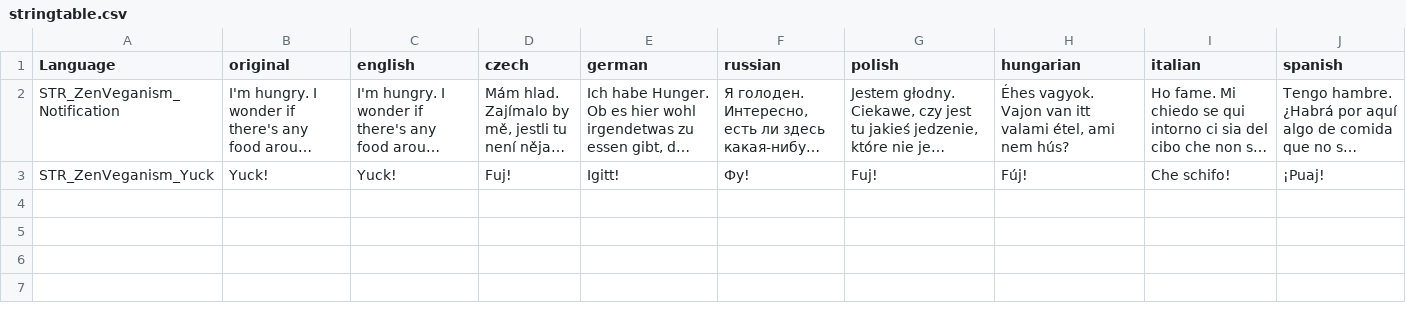
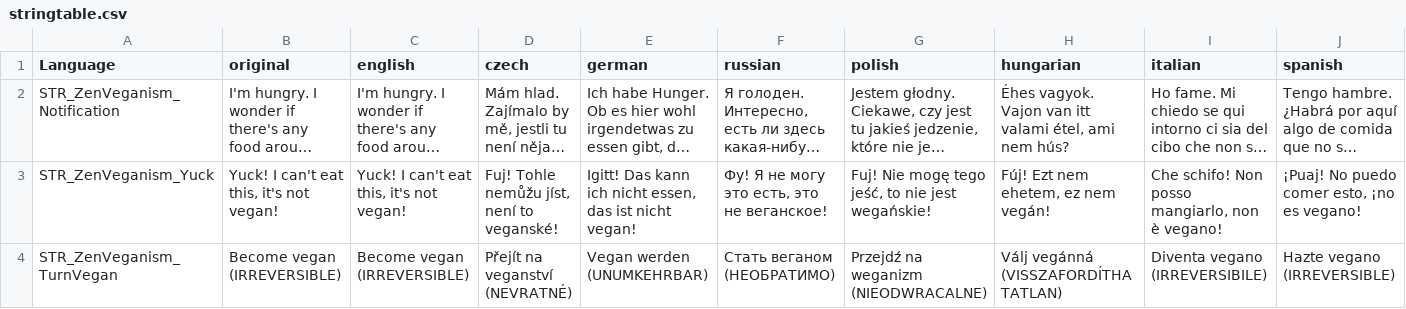
Before and after one commit to ZenarchistCode/ZenVeganism, a CSV file: languagecore/stringtable.csv, drawn as a sheet; only a part is shown; long unchanged cells end in …; rows hold the shown columns only; the diff covers the shown part only; the diff names each change by its address in the sheet, - before the commit and + after, or states it on an @@ line.

```diff
--- a/languagecore/stringtable.csv
+++ b/languagecore/stringtable.csv
-B3 (original): Yuck!
+B3 (original): Yuck! I can't eat this, it's not vegan!
-C3 (english): Yuck!
+C3 (english): Yuck! I can't eat this, it's not vegan!
-D3 (czech): Fuj!
+D3 (czech): Fuj! Tohle nemůžu jíst, není to veganské!
-E3 (german): Igitt!
+E3 (german): Igitt! Das kann ich nicht essen, das ist nicht vegan!
-F3 (russian): Фу!
+F3 (russian): Фу! Я не могу это есть, это не веганское!
-G3 (polish): Fuj!
+G3 (polish): Fuj! Nie mogę tego jeść, to nie jest wegańskie!
-H3 (hungarian): Fúj!
+H3 (hungarian): Fúj! Ezt nem ehetem, ez nem vegán!
-I3 (italian): Che schifo!
+I3 (italian): Che schifo! Non posso mangiarlo, non è vegano!
-J3 (spanish): ¡Puaj!
+J3 (spanish): ¡Puaj! No puedo comer esto, ¡no es vegano!
+row 4: STR_ZenVeganism_TurnVegan | Become vegan (IRREVERSIBLE) | Become vegan (IRREVERSIBLE) | Přejít na veganství (NEVRATNÉ) | Vegan werden (UNUMKEHRBAR) | Стать веганом (НЕОБРАТИМО) | Przejdź na weganizm (NIEODWRACALNE) | Válj vegánná (VISSZAFORDÍTHATATLAN) | Diventa vegano (IRREVERSIBILE) | Hazte vegano (IRREVERSIBLE)
```
Also changed, not shown: 5 edited cells elsewhere in this file, 7 other files.
